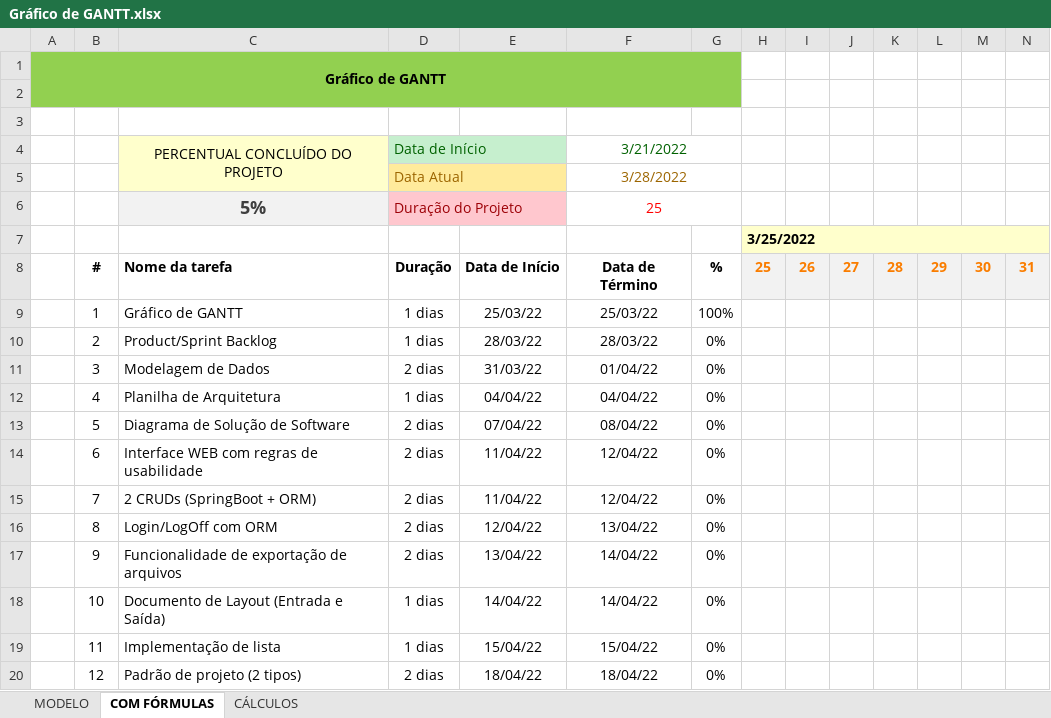
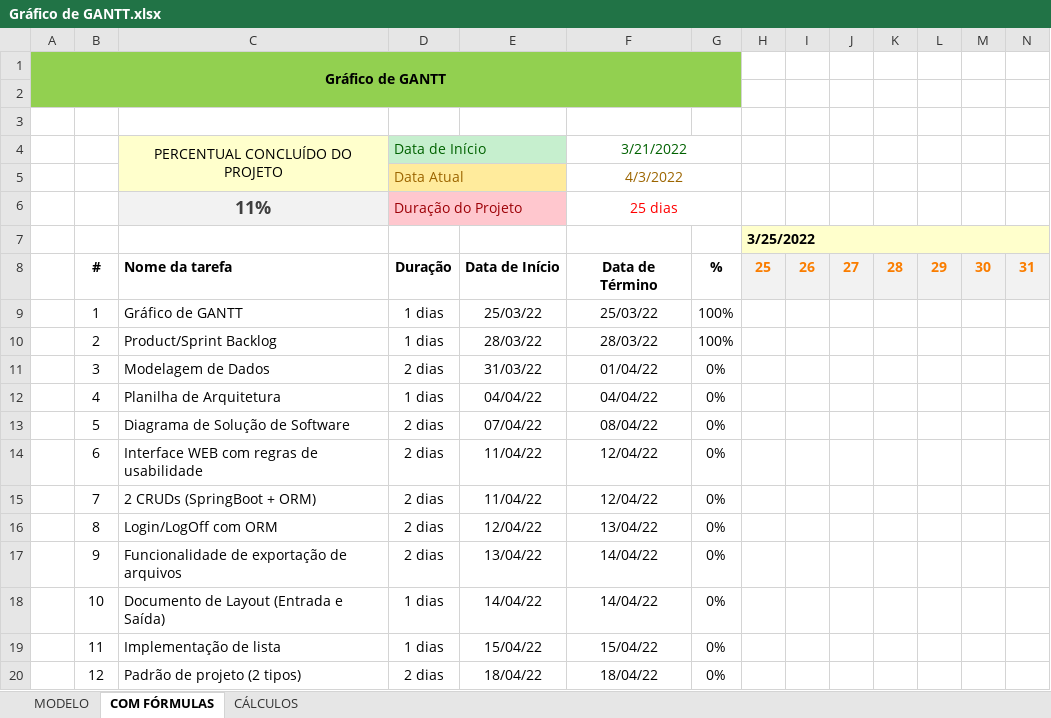
Before and after one commit to Dream-House-Grupo-9/Documentos, an Excel workbook: SPRINT2/Gráfico de GANTT.xlsx, sheet COM FÓRMULAS, drawn as a sheet; only a part is shown; values as stored, in another font and other column widths than the file's, no borders; charts and pictures and conditional formats not drawn; removed rows and columns are numbered as before the commit, all else as after; rows hold the shown columns only; the diff names each change by its address in the sheet, - before the commit and + after, or states it on an @@ line.

```diff
--- a/SPRINT2/Gráfico de GANTT.xlsx (sheet COM FÓRMULAS)
+++ b/SPRINT2/Gráfico de GANTT.xlsx (sheet COM FÓRMULAS)
-F5: 3/28/2022
+F5: 4/3/2022
-row 6:  |  | 5% | Duração do Projeto |  | 25
+row 6:  |  | 11% | Duração do Projeto |  | 25 dias
-G10: 0%
+G10: 100%
```
Also changed, not shown: sheet MODELO, sheet CÁLCULOS, charts or pictures, SPRINT2/PBC - Product Backlog Classified V2.xlsx, 1 other file.
